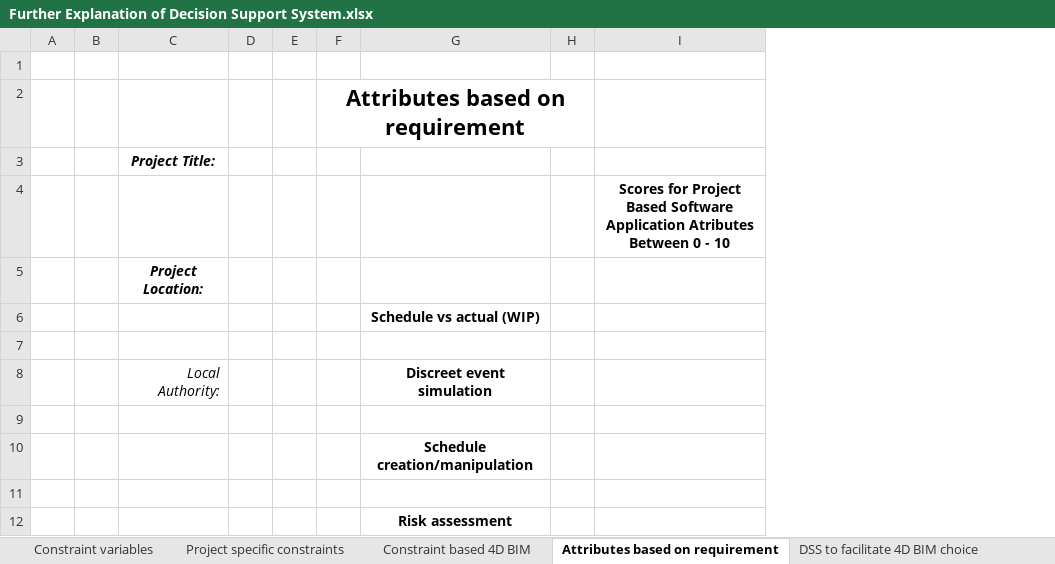
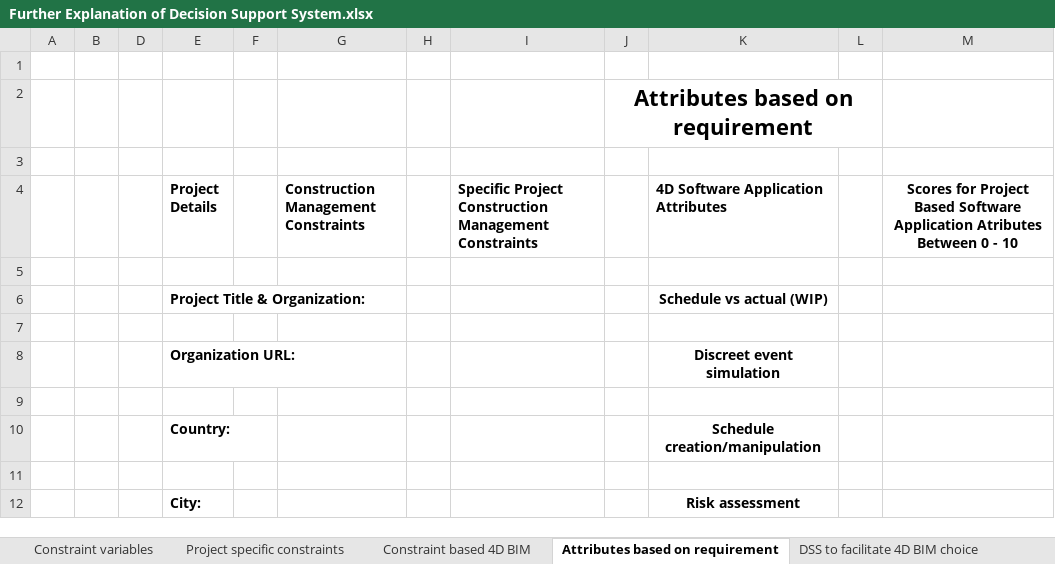
Before and after one commit to Chipop/bim_4d, an Excel workbook: static/resource/Further Explanation of Decision Support System.xlsx, sheet Attributes based on requirement, drawn as a sheet; only a part is shown; values as stored, in another font and other column widths than the file's, no borders; removed rows and columns are numbered as before the commit, all else as after; the diff names each change by its address in the sheet, - before the commit and + after, or states it on an @@ line.

```diff
--- a/static/resource/Further Explanation of Decision Support System.xlsx (sheet Attributes based on requirement)
+++ b/static/resource/Further Explanation of Decision Support System.xlsx (sheet Attributes based on requirement)
@@ column C hidden, rows 3-8: Project Title: |  | Project Location: |  |  | Local Authority: @@
+column E (Project Details), rows 6-12: Project Title & Organization: |  | Organization URL: |  | Country: |  | City:
+column G, row 4: Construction Management Constraints
+column H, empty
+column I, row 4: Specific Project Construction Management Constraints
-K4: (empty)
+K4: 4D Software Application Attributes
```
Also changed, not shown: sheet DSS to facilitate 4D BIM choice, 6 other files.
